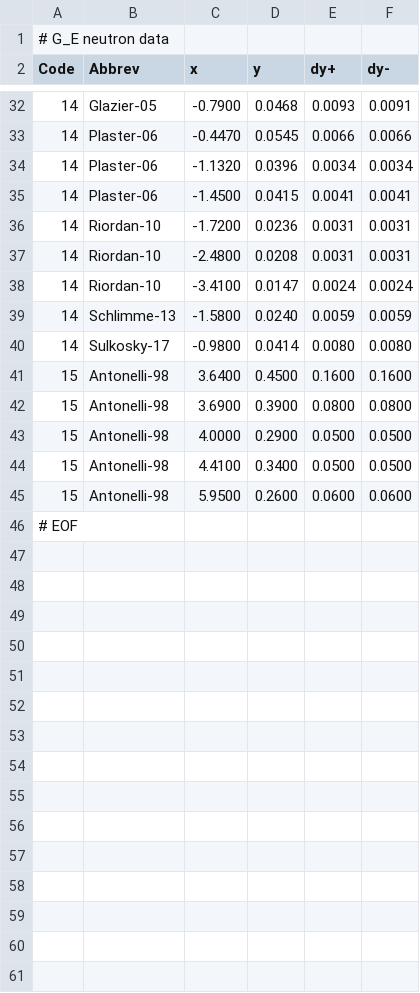
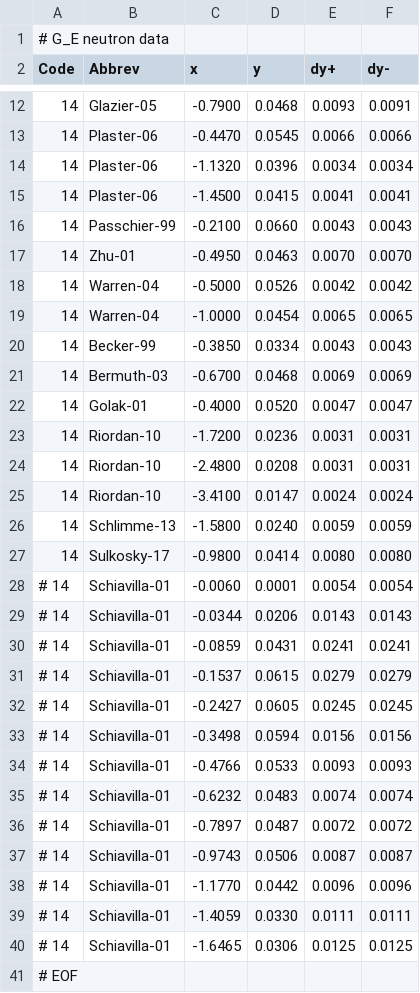
Before and after one commit to Mezek/datalock, a CSV file: nucleons/dataNeutronElectric.csv, drawn as a sheet; only a part is shown, gaps mark what is left out; the diff covers the shown part only.

```diff
--- a/nucleons/dataNeutronElectric.csv
+++ b/nucleons/dataNeutronElectric.csv
@@ -35,2 +15,9 @@ Code,Abbrev,x,y,dy+,dy-
 14,Plaster-06,-1.4500,0.0415,0.0041,0.0041
+14,Passchier-99,-0.2100,0.0660,0.0043,0.0043
+14,Zhu-01,-0.4950,0.0463,0.0070,0.0070
+14,Warren-04,-0.5000,0.0526,0.0042,0.0042
+14,Warren-04,-1.0000,0.0454,0.0065,0.0065
+14,Becker-99,-0.3850,0.0334,0.0043,0.0043
+14,Bermuth-03,-0.6700,0.0468,0.0069,0.0069
+14,Golak-01,-0.4000,0.0520,0.0047,0.0047
 14,Riordan-10,-1.7200,0.0236,0.0031,0.0031
@@ -40,7 +27,15 @@ Code,Abbrev,x,y,dy+,dy-
 14,Sulkosky-17,-0.9800,0.0414,0.0080,0.0080
-15,Antonelli-98,3.6400,0.4500,0.1600,0.1600
-15,Antonelli-98,3.6900,0.3900,0.0800,0.0800
-15,Antonelli-98,4.0000,0.2900,0.0500,0.0500
-15,Antonelli-98,4.4100,0.3400,0.0500,0.0500
-15,Antonelli-98,5.9500,0.2600,0.0600,0.0600
+# 14,Schiavilla-01,-0.0060,0.0001,0.0054,0.0054
+# 14,Schiavilla-01,-0.0344,0.0206,0.0143,0.0143
+# 14,Schiavilla-01,-0.0859,0.0431,0.0241,0.0241
+# 14,Schiavilla-01,-0.1537,0.0615,0.0279,0.0279
+# 14,Schiavilla-01,-0.2427,0.0605,0.0245,0.0245
+# 14,Schiavilla-01,-0.3498,0.0594,0.0156,0.0156
+# 14,Schiavilla-01,-0.4766,0.0533,0.0093,0.0093
+# 14,Schiavilla-01,-0.6232,0.0483,0.0074,0.0074
+# 14,Schiavilla-01,-0.7897,0.0487,0.0072,0.0072
+# 14,Schiavilla-01,-0.9743,0.0506,0.0087,0.0087
+# 14,Schiavilla-01,-1.1770,0.0442,0.0096,0.0096
+# 14,Schiavilla-01,-1.4059,0.0330,0.0111,0.0111
+# 14,Schiavilla-01,-1.6465,0.0306,0.0125,0.0125
 # EOF
```
Also changed, not shown: 13 removed rows and 1 moved row elsewhere in this file, nucleons/dataNeutronMagnetic.csv, nucleons/dataProtonElectric.csv, 4 other files.
